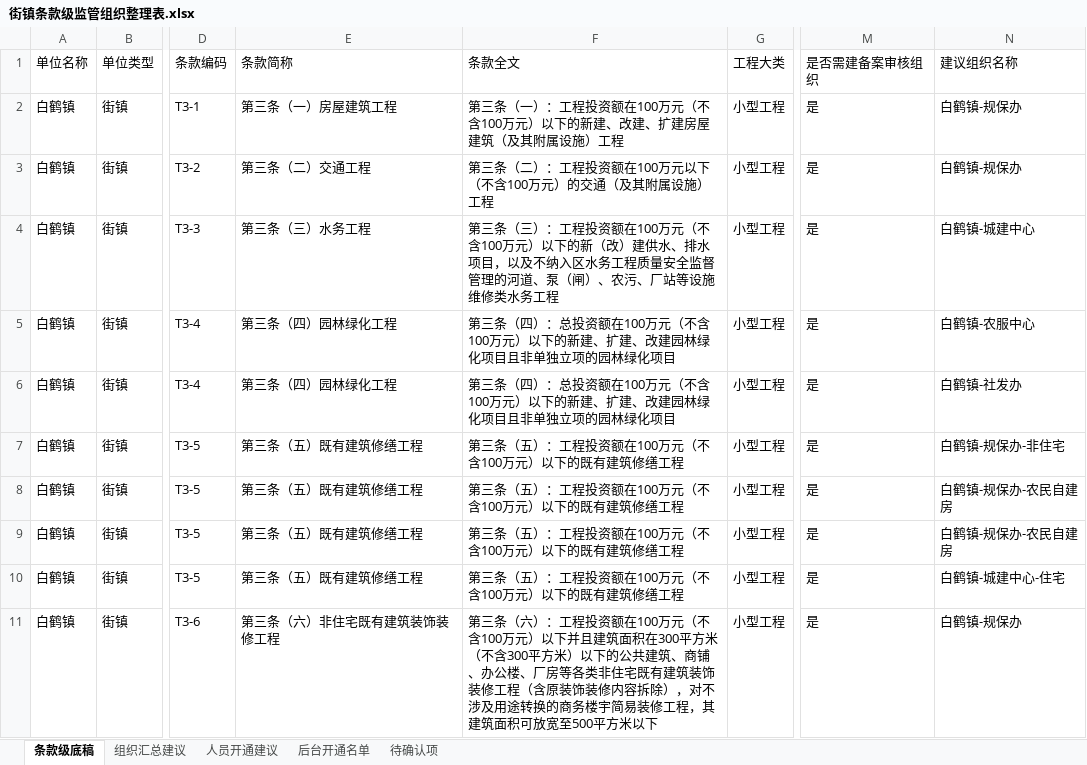
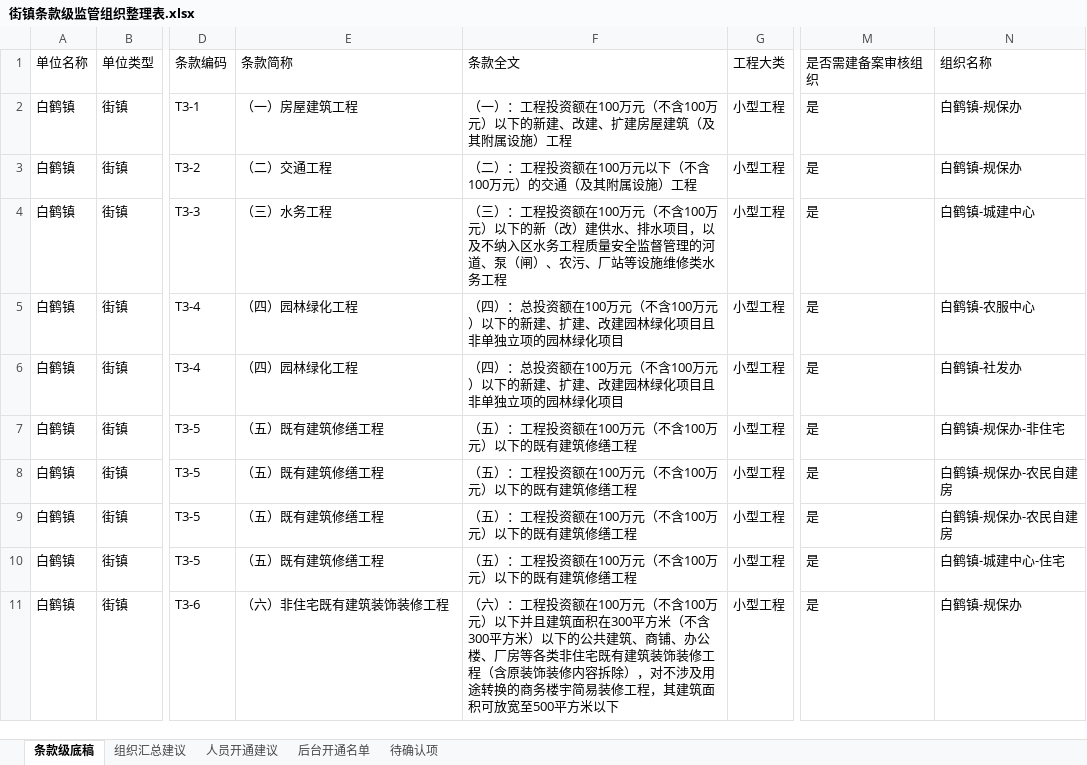
Before and after one commit to zhudan930612/xiaosan, an Excel workbook: 06_附件资料/街镇条款级监管组织整理表.xlsx, sheet 条款级底稿, drawn as a sheet; only a part is shown, gaps mark what is left out; values as stored, in another font and other column widths than the file's, no borders; the diff covers the shown part only; the diff names each change by its address in the sheet, - before the commit and + after, or states it on an @@ line.

```diff
--- a/06_附件资料/街镇条款级监管组织整理表.xlsx (sheet 条款级底稿)
+++ b/06_附件资料/街镇条款级监管组织整理表.xlsx (sheet 条款级底稿)
-N1: 建议组织名称
+N1: 组织名称
-E2 (条款简称): 第三条（一）房屋建筑工程
+E2 (条款简称): （一）房屋建筑工程
-F2 (条款全文): 第三条（一）：…
+F2 (条款全文): （一）：…
-E3 (条款简称): 第三条（二）交通工程
+E3 (条款简称): （二）交通工程
-F3 (条款全文): 第三条（二）：工程投资额在100万元以下（不含100万元）的交通（及其附属设施）工程
+F3 (条款全文): （二）：工程投资额在100万元以下（不含100万元）的交通（及其附属设施）工程
-E4 (条款简称): 第三条（三）水务工程
+E4 (条款简称): （三）水务工程
-F4 (条款全文): 第三条（三）：…
+F4 (条款全文): （三）：…
-E5:E6 (条款简称): 第三条（四）园林绿化工程
+E5:E6 (条款简称): （四）园林绿化工程
-F5:F6 (条款全文): 第三条（四）：…
+F5:F6 (条款全文): （四）：…
-E7:E10 (条款简称): 第三条（五）既有建筑修缮工程
+E7:E10 (条款简称): （五）既有建筑修缮工程
-F7:F10 (条款全文): 第三条（五）：工程投资额在100万元（不含100万元）以下的既有建筑修缮工程
+F7:F10 (条款全文): （五）：工程投资额在100万元（不含100万元）以下的既有建筑修缮工程
-E11 (条款简称): 第三条（六）非住宅既有建筑装饰装修工程
+E11 (条款简称): （六）非住宅既有建筑装饰装修工程
-F11 (条款全文): 第三条（六）：…
+F11 (条款全文): （六）：…
```
Also changed, not shown: 316 edited cells elsewhere in this sheet, 6 other files.
